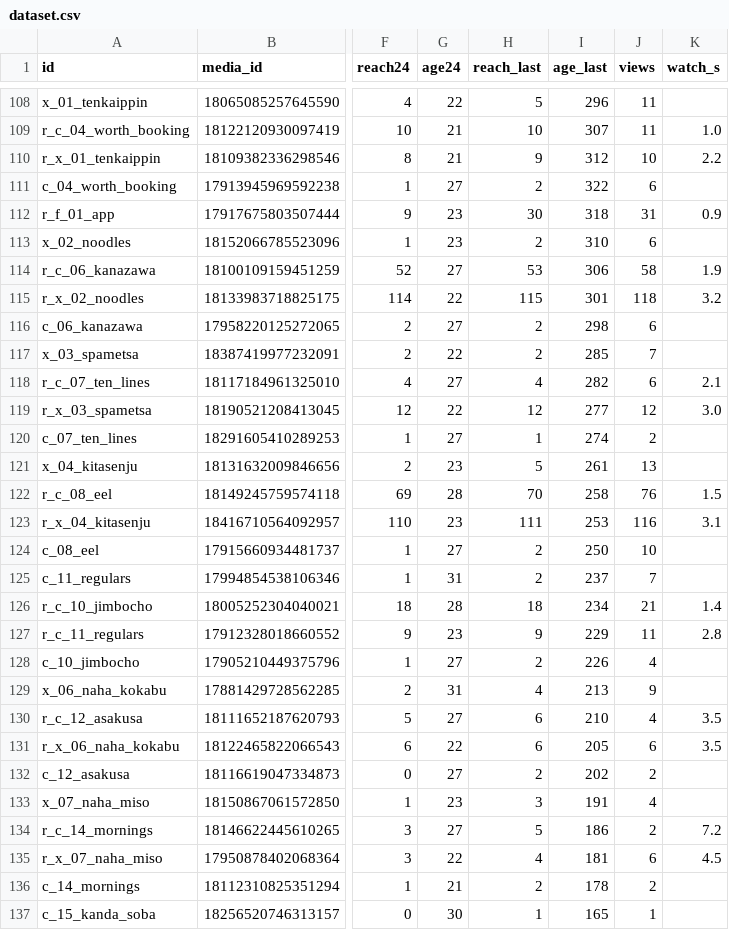
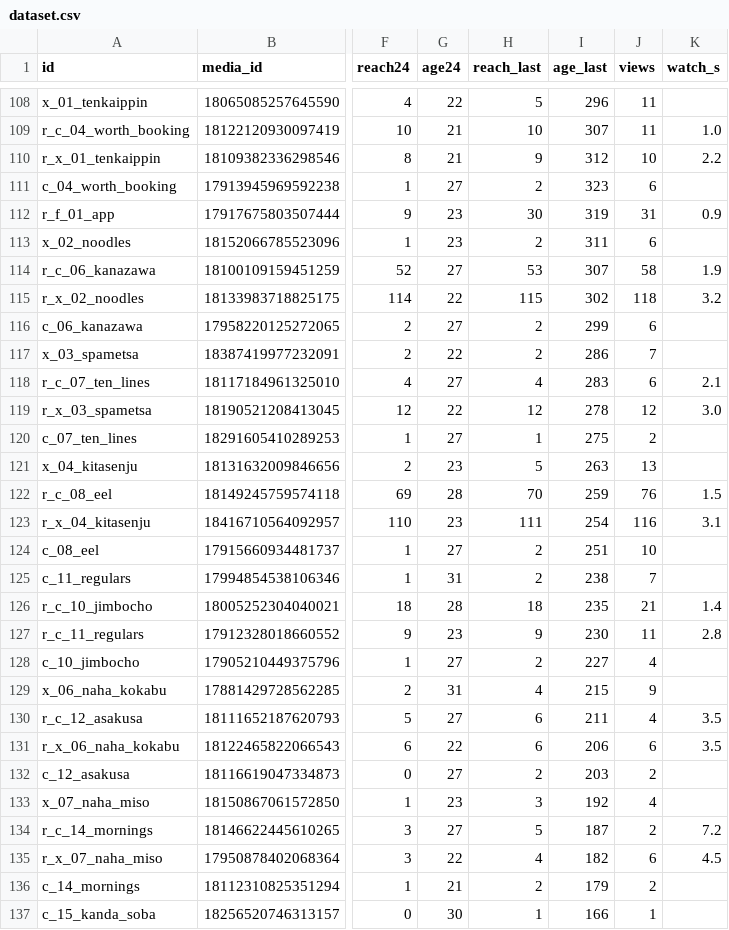
Before and after one commit to YuOnozawa/koru-tokyo-reels, a CSV file: docs/pdca/dataset.csv, drawn as a sheet; only a part is shown, gaps mark what is left out; the diff covers the shown part only; the diff names each change by its address in the sheet, - before the commit and + after, or states it on an @@ line.

```diff
--- a/docs/pdca/dataset.csv
+++ b/docs/pdca/dataset.csv
-I111 (age_last): 322
+I111 (age_last): 323
-I112 (age_last): 318
+I112 (age_last): 319
-I113 (age_last): 310
+I113 (age_last): 311
-I114 (age_last): 306
+I114 (age_last): 307
-I115 (age_last): 301
+I115 (age_last): 302
-I116 (age_last): 298
+I116 (age_last): 299
-I117 (age_last): 285
+I117 (age_last): 286
-I118 (age_last): 282
+I118 (age_last): 283
-I119 (age_last): 277
+I119 (age_last): 278
-I120 (age_last): 274
+I120 (age_last): 275
-I121 (age_last): 261
+I121 (age_last): 263
-I122 (age_last): 258
+I122 (age_last): 259
-I123 (age_last): 253
+I123 (age_last): 254
-I124 (age_last): 250
+I124 (age_last): 251
-I125 (age_last): 237
+I125 (age_last): 238
-I126 (age_last): 234
+I126 (age_last): 235
-I127 (age_last): 229
+I127 (age_last): 230
-I128 (age_last): 226
+I128 (age_last): 227
-I129 (age_last): 213
+I129 (age_last): 215
-I130 (age_last): 210
+I130 (age_last): 211
-I131 (age_last): 205
+I131 (age_last): 206
-I132 (age_last): 202
+I132 (age_last): 203
-I133 (age_last): 191
+I133 (age_last): 192
-I134 (age_last): 186
+I134 (age_last): 187
-I135 (age_last): 181
+I135 (age_last): 182
-I136 (age_last): 178
+I136 (age_last): 179
-I137 (age_last): 165
+I137 (age_last): 166
```
Also changed, not shown: 26 edited cells elsewhere in this file, 5 other files.
